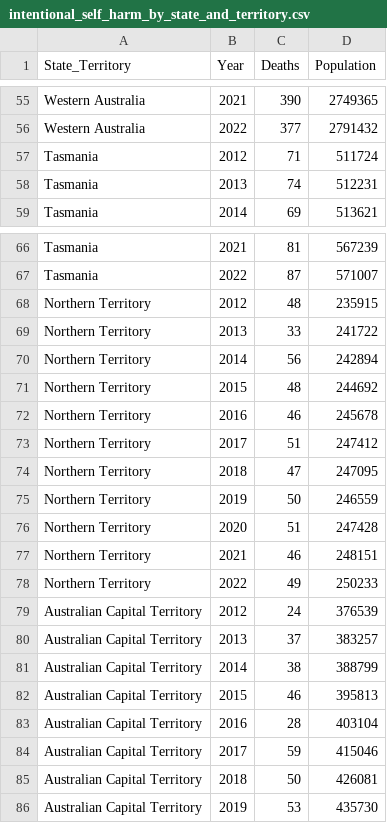
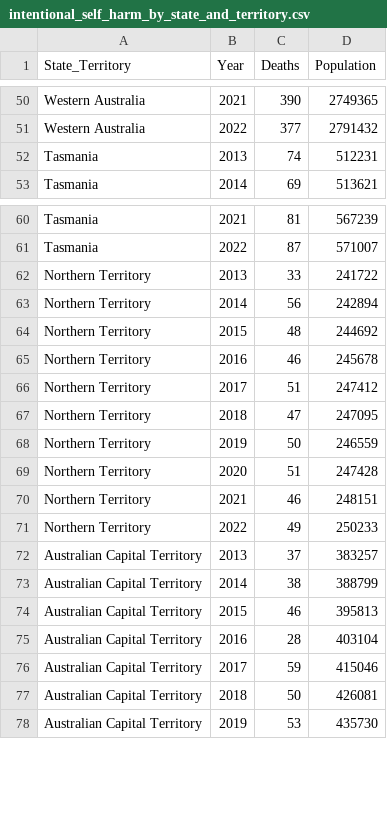
Before and after one commit to kkho0019/data_visualisation, a CSV file: data/intentional_self_harm_by_state_and_territory.csv, drawn as a sheet; only a part is shown, gaps mark what is left out; the diff covers the shown part only.

```diff
--- a/data/intentional_self_harm_by_state_and_territory.csv
+++ b/data/intentional_self_harm_by_state_and_territory.csv
@@ -56,3 +51,2 @@ Western Australia,2021,390,2749365
 Western Australia,2022,377,2791432
-Tasmania,2012,71,511724
 Tasmania,2013,74,512231
@@ -67,3 +61,2 @@ Tasmania,2021,81,567239
 Tasmania,2022,87,571007
-Northern Territory,2012,48,235915
 Northern Territory,2013,33,241722
@@ -78,3 +71,2 @@ Northern Territory,2021,46,248151
 Northern Territory,2022,49,250233
-Australian Capital Territory,2012,24,376539
 Australian Capital Territory,2013,37,383257
```
Also changed, not shown: 5 removed rows elsewhere in this file, data/age_specific_death_rates.csv, data/year_of_occurrence.csv.
